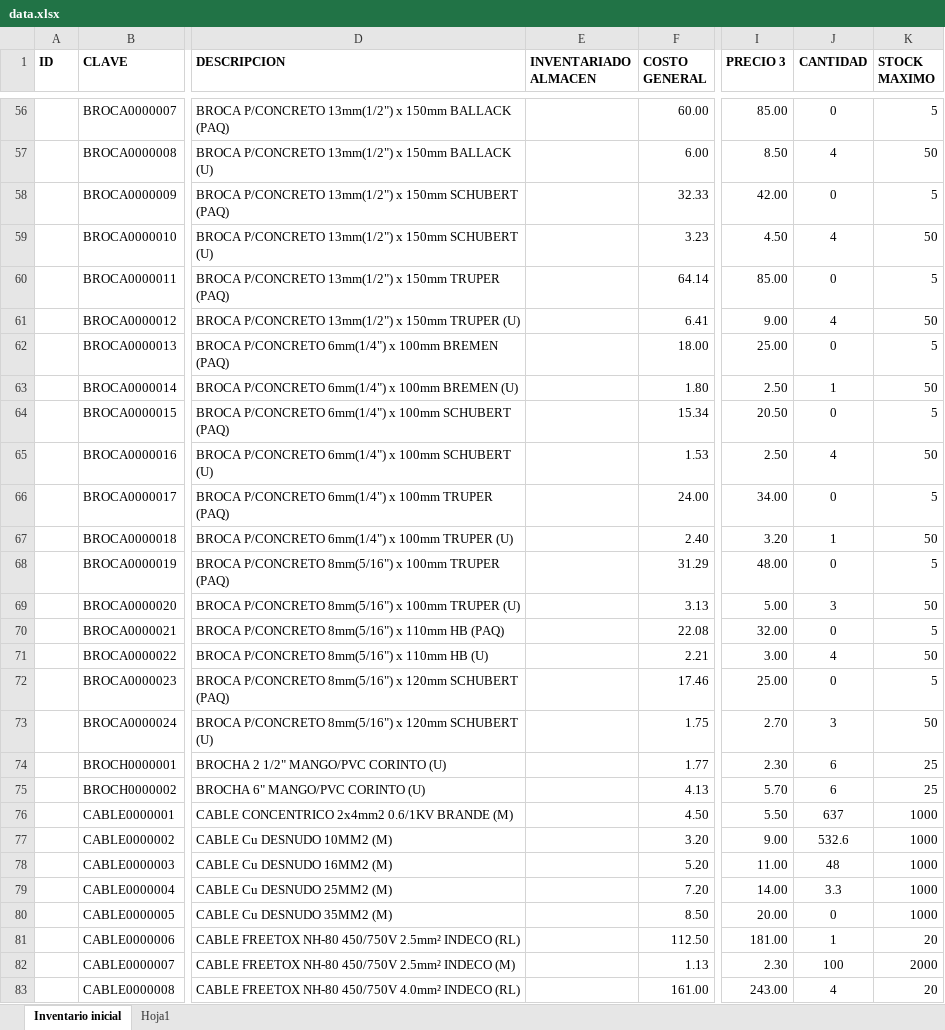
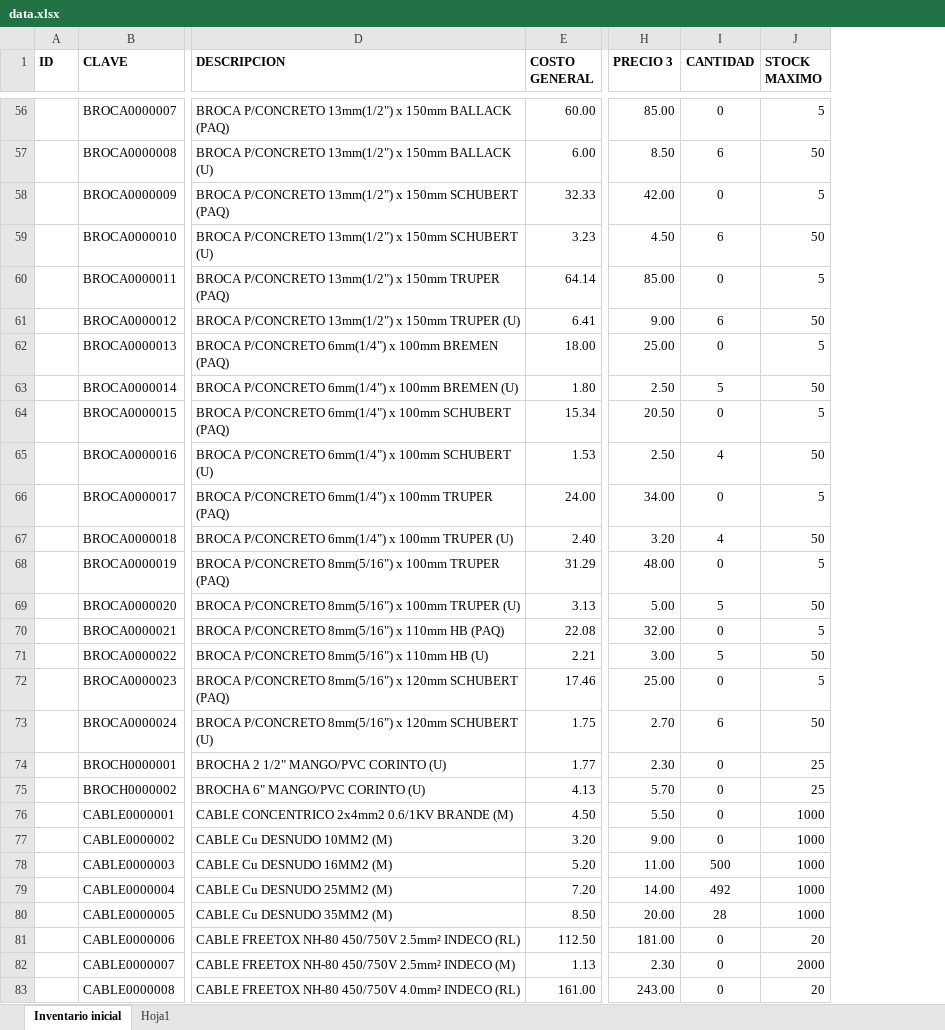
Before and after one commit to luissince/SysSoftIntegraClient, an Excel workbook: app/sunat/data.xlsx, sheet Inventario inicial, drawn as a sheet; only a part is shown, gaps mark what is left out; values as stored, in another font and other column widths than the file's, no borders; conditional formats not drawn; removed rows and columns are numbered as before the commit, all else as after; the diff covers the shown part only; the diff names each change by its address in the sheet, - before the commit and + after, or states it on an @@ line.

```diff
--- a/app/sunat/data.xlsx (sheet Inventario inicial)
+++ b/app/sunat/data.xlsx (sheet Inventario inicial)
-column E (INVENTARIADO ALMACEN), empty
-I57 (CANTIDAD): 4
+I57 (CANTIDAD): 6
-I59 (CANTIDAD): 4
+I59 (CANTIDAD): 6
-I61 (CANTIDAD): 4
+I61 (CANTIDAD): 6
-I63 (CANTIDAD): 1
+I63 (CANTIDAD): 5
-I67 (CANTIDAD): 1
+I67 (CANTIDAD): 4
-I69 (CANTIDAD): 3
+I69 (CANTIDAD): 5
-I71 (CANTIDAD): 4
+I71 (CANTIDAD): 5
-I73 (CANTIDAD): 3
+I73 (CANTIDAD): 6
-I74:I75 (CANTIDAD): 6
+I74:I75 (CANTIDAD): 0
-I76 (CANTIDAD): 637
+I76 (CANTIDAD): 0
-I77 (CANTIDAD): 532.6
+I77 (CANTIDAD): 0
-I78 (CANTIDAD): 48
+I78 (CANTIDAD): 500
-I79 (CANTIDAD): 3.3
+I79 (CANTIDAD): 492
-I80 (CANTIDAD): 0
+I80 (CANTIDAD): 28
-I81 (CANTIDAD): 1
+I81 (CANTIDAD): 0
-I82 (CANTIDAD): 100
+I82 (CANTIDAD): 0
-I83 (CANTIDAD): 4
+I83 (CANTIDAD): 0
```
Also changed, not shown: 844 edited cells elsewhere in this sheet, formulas that keep their value, 7 other files.
